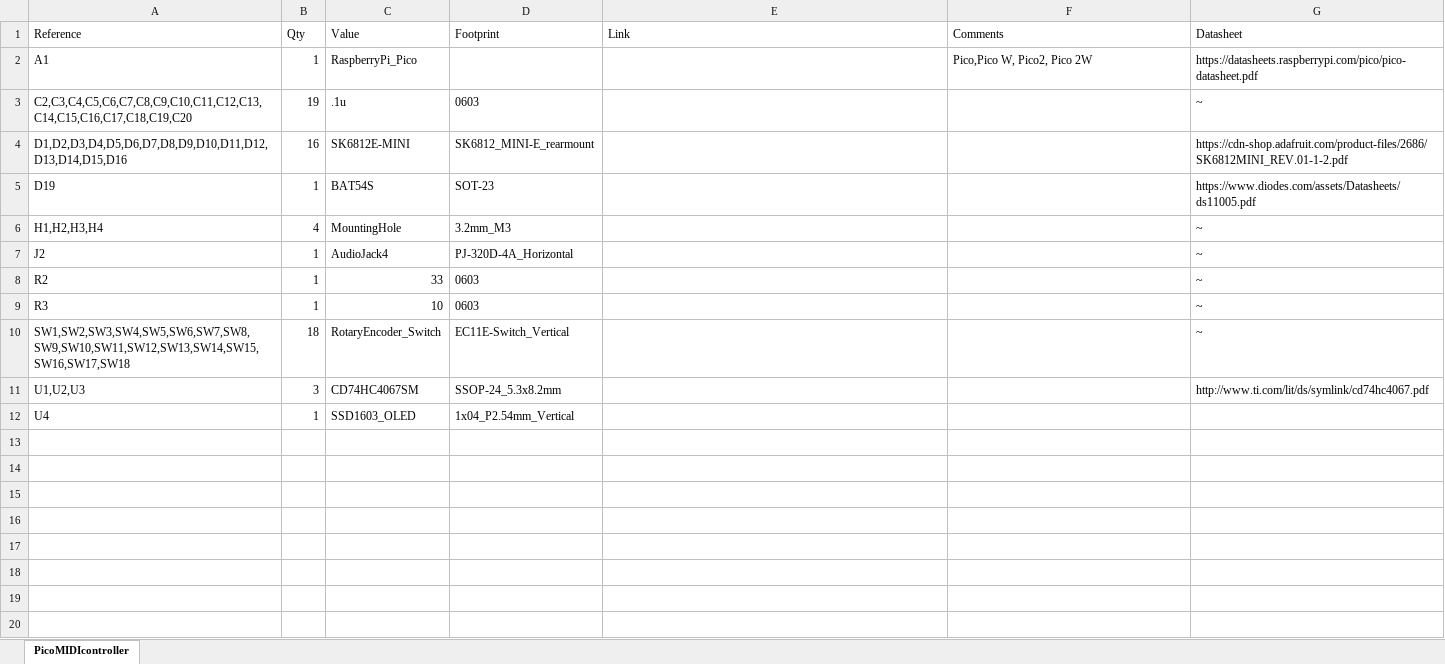
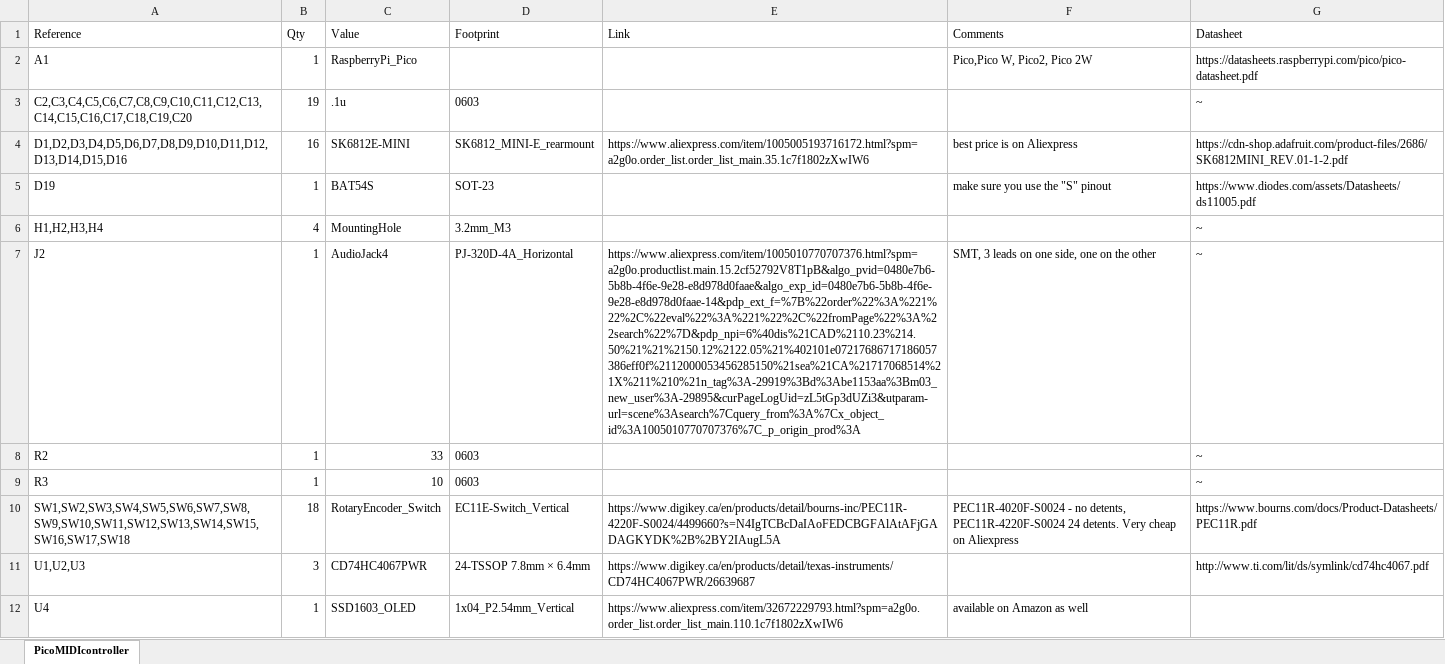
Before and after one commit to rheslip/Twisty-2-MIDIController, an Excel workbook: KiCad/PicoMIDIcontroller/PicoMIDIcontroller_BOM.xlsx, sheet PicoMIDIcontroller, drawn as a sheet; values as stored, in another font and other column widths than the file's, no borders; the diff names each change by its address in the sheet, - before the commit and + after, or states it on an @@ line.

Commit message:
Update PicoMIDIcontroller_BOM.xlsx
Corrected 4067 package, added links for most parts

```diff
--- a/KiCad/PicoMIDIcontroller/PicoMIDIcontroller_BOM.xlsx (sheet PicoMIDIcontroller)
+++ b/KiCad/PicoMIDIcontroller/PicoMIDIcontroller_BOM.xlsx (sheet PicoMIDIcontroller)
-E4 (Link): (empty)
+E4 (Link): https://www.aliexpress.com/item/1005005193716172.html?spm=a2g0o.order_list.order_list_main.35.1c7f1802zXwIW6
-F4 (Comments): (empty)
+F4 (Comments): best price is on Aliexpress
-F5 (Comments): (empty)
+F5 (Comments): make sure you use the "S" pinout
-E7 (Link): (empty)
+E7 (Link): https://www.aliexpress.com/item/1005010770707376.html?spm=a2g0o.productlist.main.15.2cf52792V8T1pB&algo_pvid=0480e7b6-5b8b-4f6e-9e28-e8d978d0faae&algo_exp_id=0480e7b6-5b8b-4f6e-9e28-e8d978d0faae-14&pdp_ext_f=%7B%22order%22%3A%221%22%2C%22eval%22%3A%221%22%2C%22fromPage%22%3A%22search%22%7D&pdp_npi=6%40dis%21CAD%2110.23%214.50%21%21%2150.12%2122.05%21%402101e07217686717186057386eff0f%2112000053456285150%21sea%21CA%21717068514%21X%211%210%21n_tag%3A-29919%3Bd%3Abe1153aa%3Bm03_new_user%3A-29895&curPageLogUid=zL5tGp3dUZi3&utparam-url=scene%3Asearch%7Cquery_from%3A%7Cx_object_id%3A1005010770707376%7C_p_origin_prod%3A
-F7 (Comments): (empty)
+F7 (Comments): SMT, 3 leads on one side, one on the other
-E10 (Link): (empty)
+E10 (Link): https://www.digikey.ca/en/products/detail/bourns-inc/PEC11R-4220F-S0024/4499660?s=N4IgTCBcDaIAoFEDCBGFAlAtAFjGADAGKYDK%2B%2BY2IAugL5A
-F10 (Comments): (empty)
+F10 (Comments): PEC11R-4020F-S0024 - no detents, PEC11R-4220F-S0024 24 detents. Very cheap on Aliexpress
-G10 (Datasheet): ~
+G10 (Datasheet): https://www.bourns.com/docs/Product-Datasheets/PEC11R.pdf
-C11 (Value): CD74HC4067SM
+C11 (Value): CD74HC4067PWR
-D11 (Footprint): SSOP-24_5.3x8.2mm
+D11 (Footprint): 24-TSSOP 7.8mm × 6.4mm
-E11 (Link): (empty)
+E11 (Link): https://www.digikey.ca/en/products/detail/texas-instruments/CD74HC4067PWR/26639687
-E12 (Link): (empty)
+E12 (Link): https://www.aliexpress.com/item/32672229793.html?spm=a2g0o.order_list.order_list_main.110.1c7f1802zXwIW6
-F12 (Comments): (empty)
+F12 (Comments): available on Amazon as well
```
